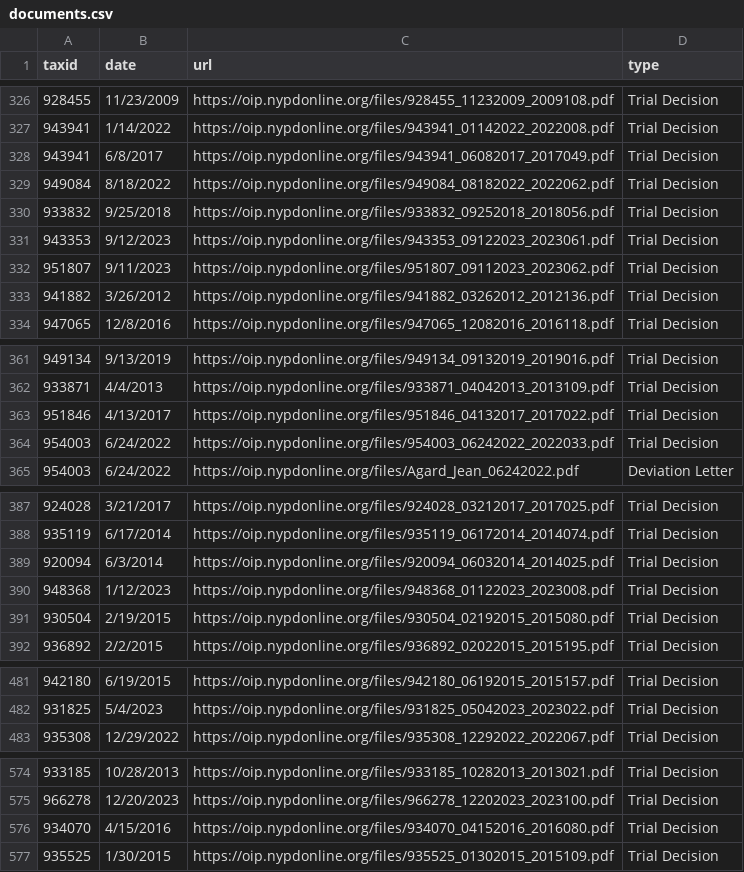
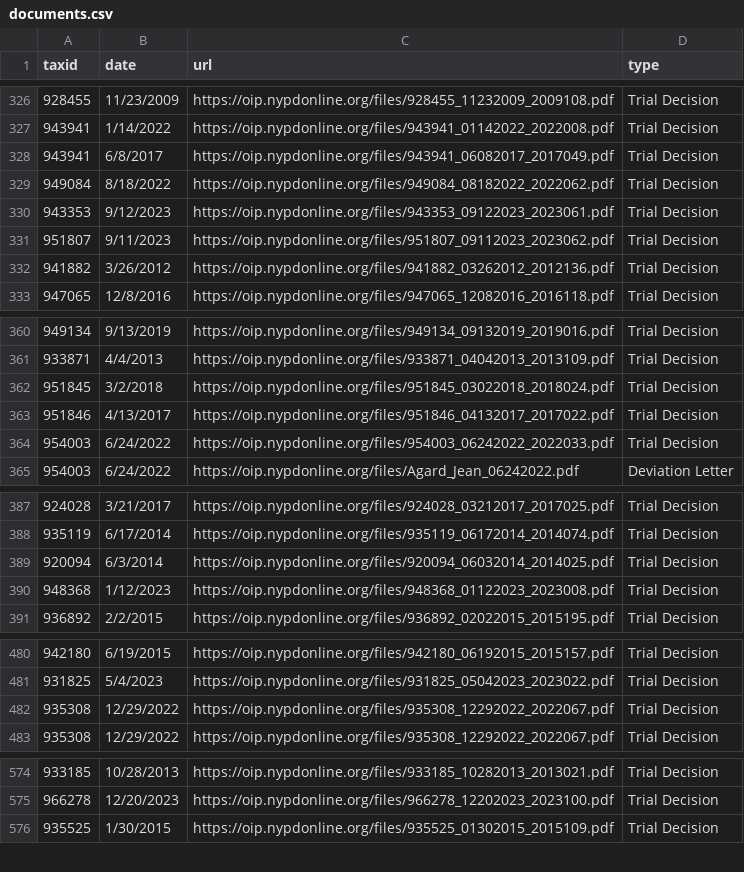
Before and after one commit to gh-islg/nypd-officer-profiles, a CSV file: documents.csv, drawn as a sheet; only a part is shown, gaps mark what is left out; removed rows and columns are numbered as before the commit, all else as after; the diff covers the shown part only; the diff names each change by its address in the sheet, - before the commit and + after, or states it on an @@ line.

```diff
--- a/documents.csv
+++ b/documents.csv
-row 330: 933832 | 9/25/2018 | https://oip.nypdonline.org/files/933832_09252018_2018056.pdf | Trial Decision
+row 362: 951845 | 3/2/2018 | https://oip.nypdonline.org/files/951845_03022018_2018024.pdf | Trial Decision
-row 391: 930504 | 2/19/2015 | https://oip.nypdonline.org/files/930504_02192015_2015080.pdf | Trial Decision
+row 482: 935308 | 12/29/2022 | https://oip.nypdonline.org/files/935308_12292022_2022067.pdf | Trial Decision
-row 576: 934070 | 4/15/2016 | https://oip.nypdonline.org/files/934070_04152016_2016080.pdf | Trial Decision
```
Also changed, not shown: 3 added rows and 3 removed rows elsewhere in this file, 30 other files.
